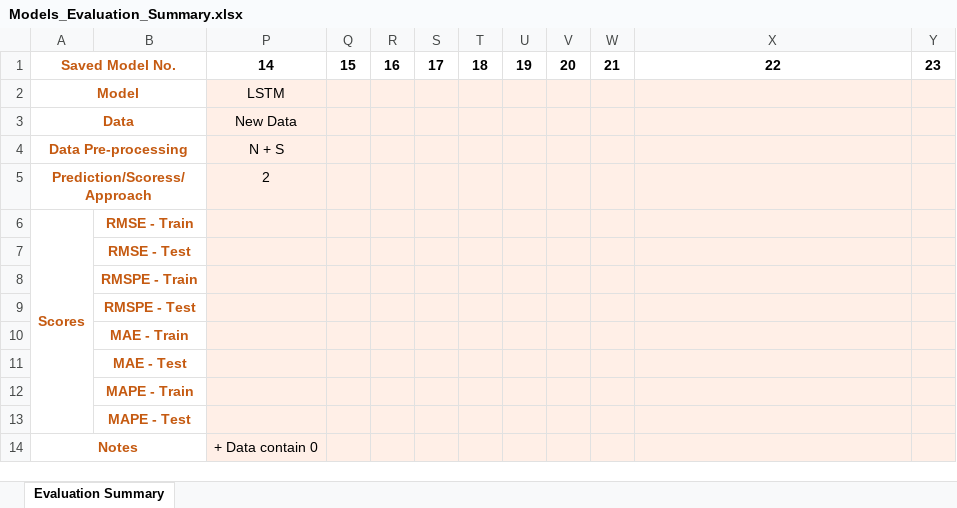
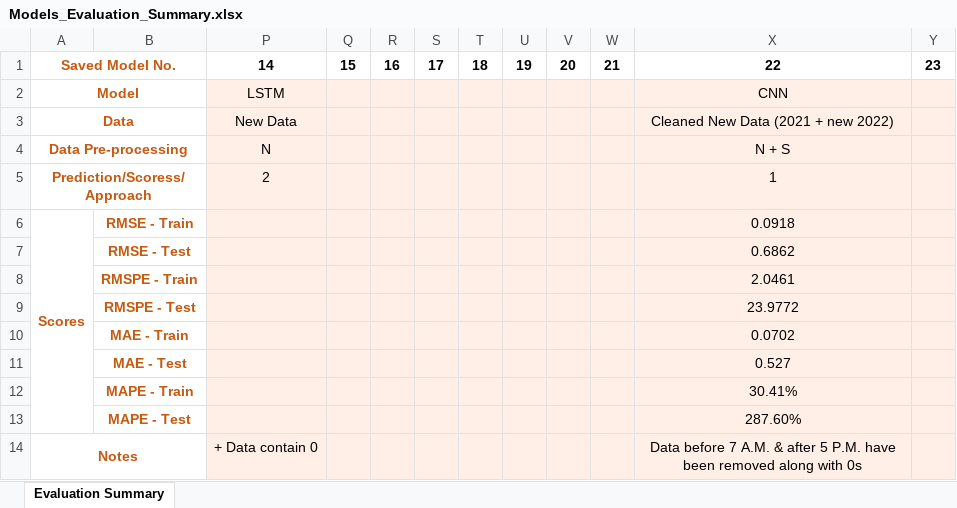
Before and after one commit to danduong17/lstm-forecasting-solar-power, an Excel workbook: docs/Models_Evaluation_Summary.xlsx, sheet Evaluation Summary, drawn as a sheet; values as stored, in another font and other column widths than the file's, no borders; the diff names each change by its address in the sheet, - before the commit and + after, or states it on an @@ line.

Commit message:
Run CNN model with new cleaned data (22) & plot std data instead of original data

```diff
--- a/docs/Models_Evaluation_Summary.xlsx (sheet Evaluation Summary)
+++ b/docs/Models_Evaluation_Summary.xlsx (sheet Evaluation Summary)
-X2: (empty)
+X2: CNN
-X3: (empty)
+X3: Cleaned New Data (2021 + new 2022)
-P4: N + S
+P4: N
-X4: (empty)
+X4: N + S
-X5: (empty)
+X5: 1
-X6: (empty)
+X6: 0.0918
-X7: (empty)
+X7: 0.6862
-X8: (empty)
+X8: 2.0461
-X9: (empty)
+X9: 23.9772
-X10: (empty)
+X10: 0.0702
-X11: (empty)
+X11: 0.527
-X12: (empty)
+X12: 30.41%
-X13: (empty)
+X13: 287.60%
-X14: (empty)
+X14: Data before 7 A.M. & after 5 P.M. have been removed along with 0s
```
Also changed, not shown: data/output_concatenated_df.xlsx, 15 other files.
